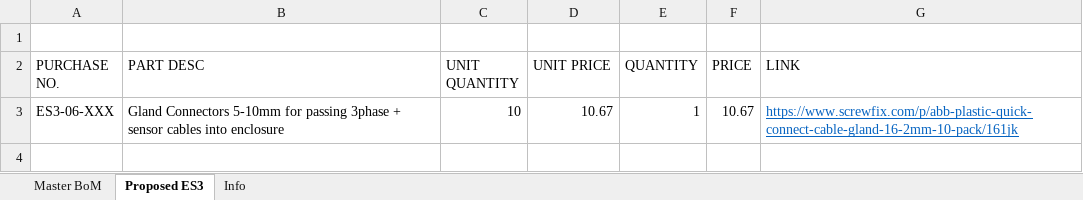
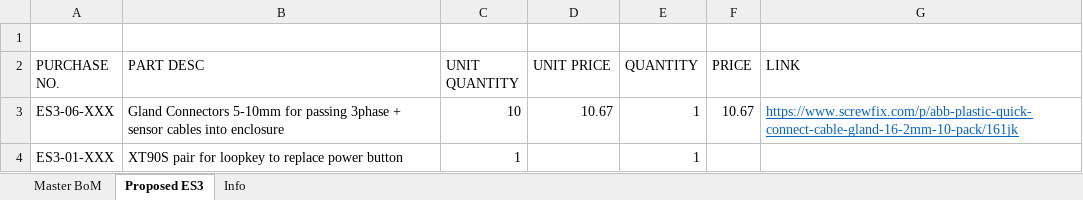
Before and after one commit to bwatt1/BWES3, an Excel workbook: BoM.xlsx, sheet Proposed ES3, drawn as a sheet; values as stored, in another font and other column widths than the file's, no borders; the diff names each change by its address in the sheet, - before the commit and + after, or states it on an @@ line.

```diff
--- a/BoM.xlsx (sheet Proposed ES3)
+++ b/BoM.xlsx (sheet Proposed ES3)
+row 4: ES3-01-XXX | XT90S pair for loopkey to replace power button | 1 |  | 1
```
Also changed, not shown: sheet Master BoM, sheet Info, formulas that keep their value, hidden cells, 24 other files.
